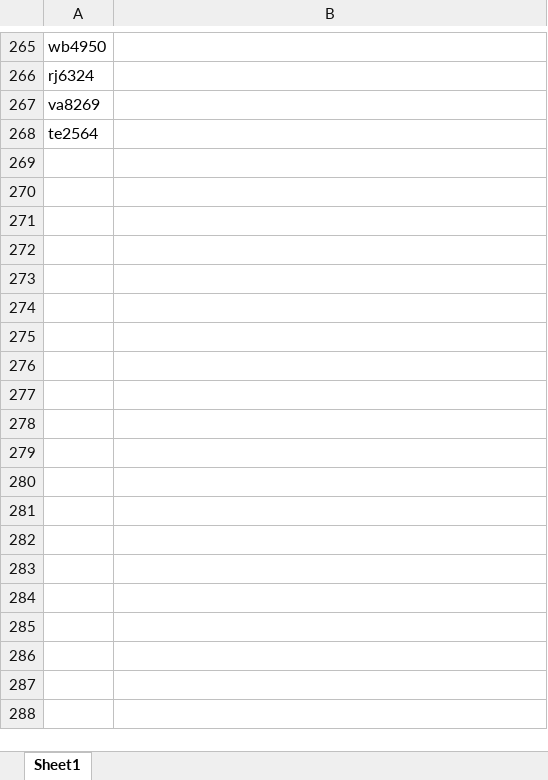
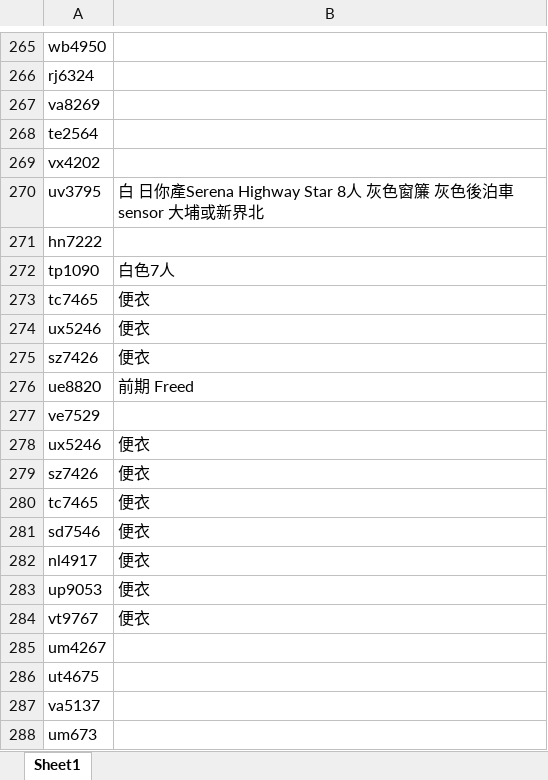
Before and after one commit to pacman8964/hk-carson-checker, an Excel workbook: dataSrc/dangerousCarList.xlsx, sheet Sheet1, drawn as a sheet; only a part is shown, gaps mark what is left out; values as stored, in another font and other column widths than the file's, no cell formats; charts and pictures not drawn; the diff covers the shown part only; the diff names each change by its address in the sheet, - before the commit and + after, or states it on an @@ line.

```diff
--- a/dataSrc/dangerousCarList.xlsx (sheet Sheet1)
+++ b/dataSrc/dangerousCarList.xlsx (sheet Sheet1)
+row 269: vx4202
+row 270: uv3795 | 白 日你產Serena Highway Star 8人 灰色窗簾 灰色後泊車sensor 大埔或新界北
+row 271: hn7222
+row 272: tp1090 | 白色7人
+row 273: tc7465 | 便衣
+row 274: ux5246 | 便衣
+row 275: sz7426 | 便衣
+row 276: ue8820 | 前期 Freed
+row 277: ve7529
+row 278: ux5246 | 便衣
+row 279: sz7426 | 便衣
+row 280: tc7465 | 便衣
+row 281: sd7546 | 便衣
+row 282: nl4917 | 便衣
+row 283: up9053 | 便衣
+row 284: vt9767 | 便衣
+row 285: um4267
+row 286: ut4675
+row 287: va5137
+row 288: um673
```
Also changed, not shown: 15 added rows elsewhere in this sheet, cell formats, charts or pictures, 4 other files.
